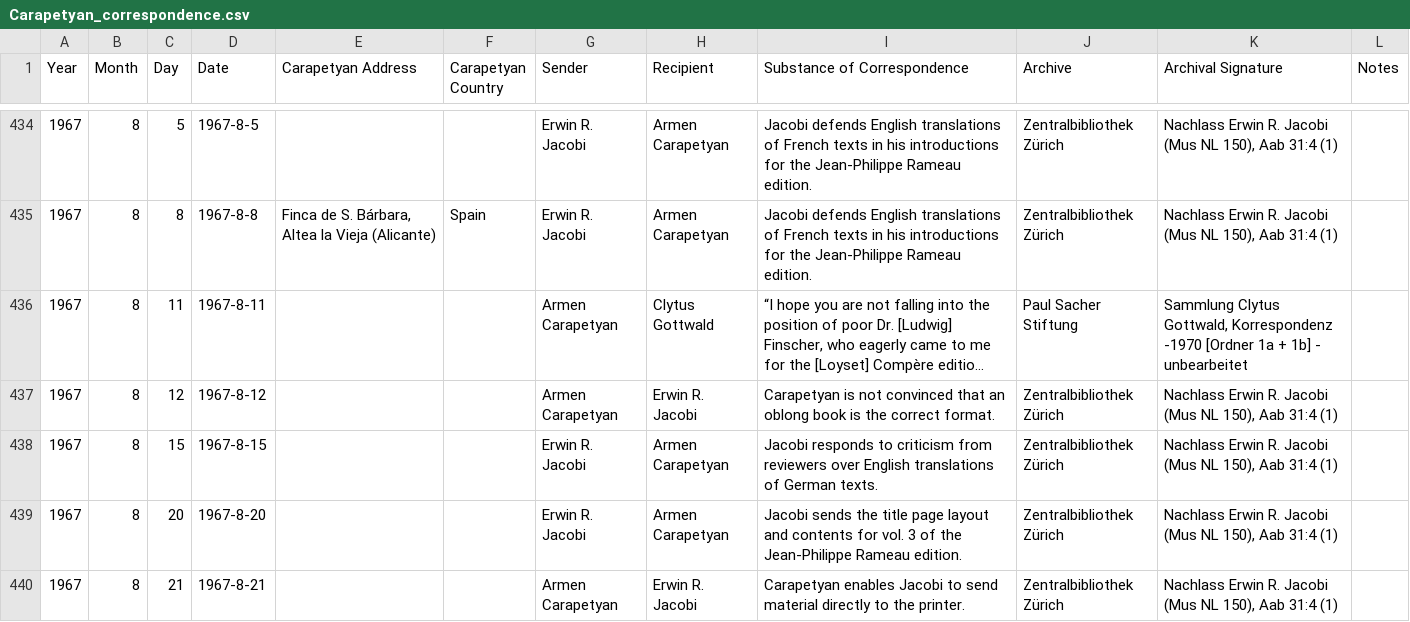
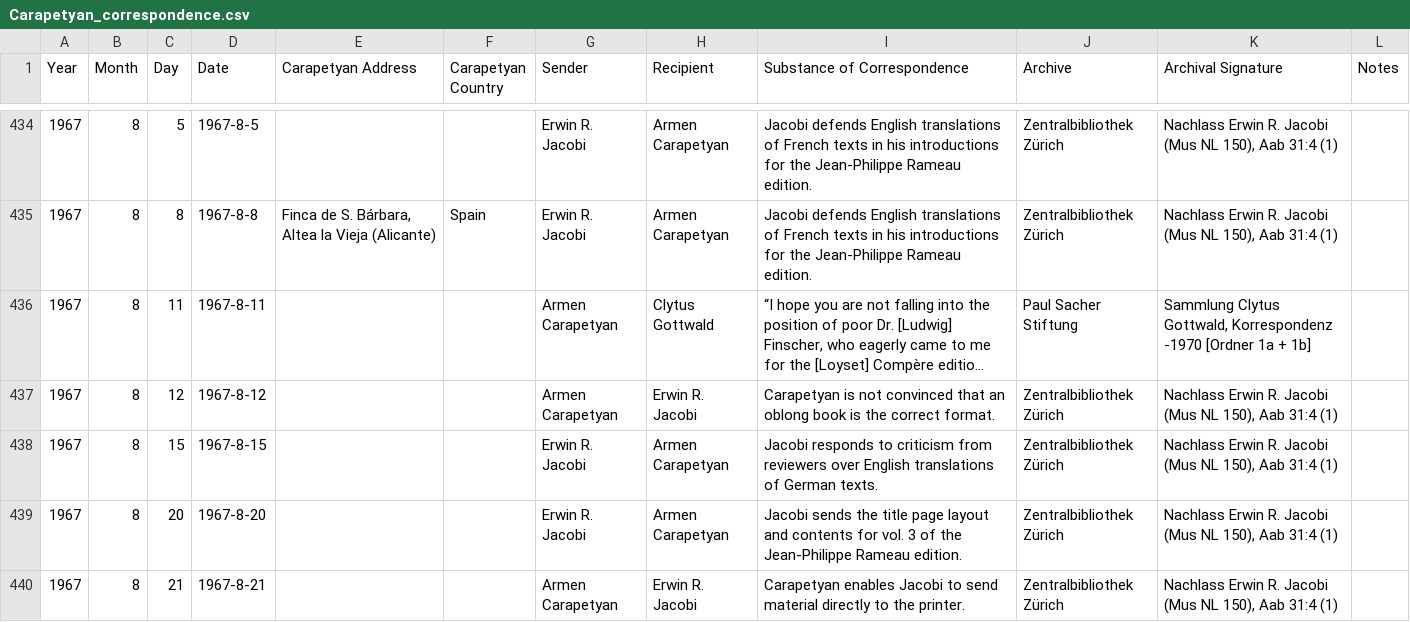
Before and after one commit to benory/website-personal, a CSV file: assets/csv/Carapetyan_correspondence.csv, drawn as a sheet; only a part is shown, gaps mark what is left out; long unchanged cells end in …; the diff covers the shown part only; the diff names each change by its address in the sheet, - before the commit and + after, or states it on an @@ line.

Commit message:
Update Carapetyan correspondence

```diff
--- a/assets/csv/Carapetyan_correspondence.csv
+++ b/assets/csv/Carapetyan_correspondence.csv
-K436 (Archival Signature): …+ 1b] - unbearbeitet
+K436 (Archival Signature): …+ 1b]
```
Also changed, not shown: 9 edited cells elsewhere in this file, 2 other files.
